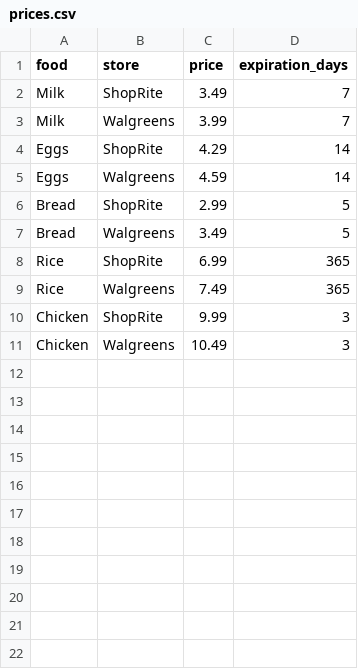
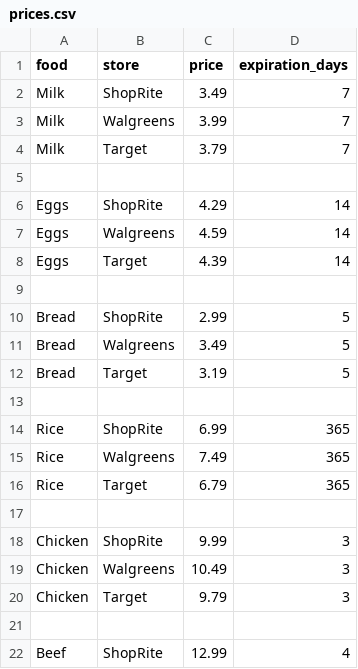
Before and after one commit to mlyulko145/AAI-CPE-EE-551-Matthew-Lyulko-and-Noah-Ferro-Final-Project, a CSV file: data/prices.csv, drawn as a sheet; only a part is shown; the diff covers the shown part only.

Commit message:
Add Target prices for multiple food items
Added prices for various food items from Target.

```diff
--- a/data/prices.csv
+++ b/data/prices.csv
@@ -3,9 +3,20 @@ Milk,ShopRite,3.49,7
 Milk,Walgreens,3.99,7
+Milk,Target,3.79,7
+
 Eggs,ShopRite,4.29,14
 Eggs,Walgreens,4.59,14
+Eggs,Target,4.39,14
+
 Bread,ShopRite,2.99,5
 Bread,Walgreens,3.49,5
+Bread,Target,3.19,5
+
 Rice,ShopRite,6.99,365
 Rice,Walgreens,7.49,365
+Rice,Target,6.79,365
+
 Chicken,ShopRite,9.99,3
 Chicken,Walgreens,10.49,3
+Chicken,Target,9.79,3
+
+Beef,ShopRite,12.99,4
```
Also changed, not shown: 42 added rows elsewhere in this file.
